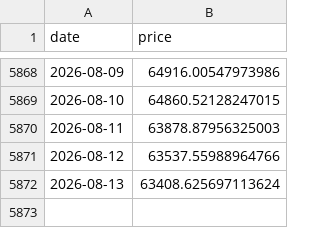
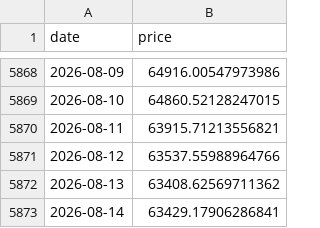
Before and after one commit to dddabtc/usdt-slope-strategies, a CSV file: data/btc_price_full.csv, drawn as a sheet; only a part is shown, gaps mark what is left out.

```diff
--- a/data/btc_price_full.csv
+++ b/data/btc_price_full.csv
@@ -5869,4 +5869,5 @@ date,price
 2026-08-10,64860.52128247015
-2026-08-11,63878.87956325003
+2026-08-11,63915.71213556821
 2026-08-12,63537.55988964766
-2026-08-13,63408.625697113624
+2026-08-13,63408.62569711362
+2026-08-14,63429.17906286841
```
Also changed, not shown: data/dai_market_cap_full.csv, data/eth_price_full.csv, 16 other files.
